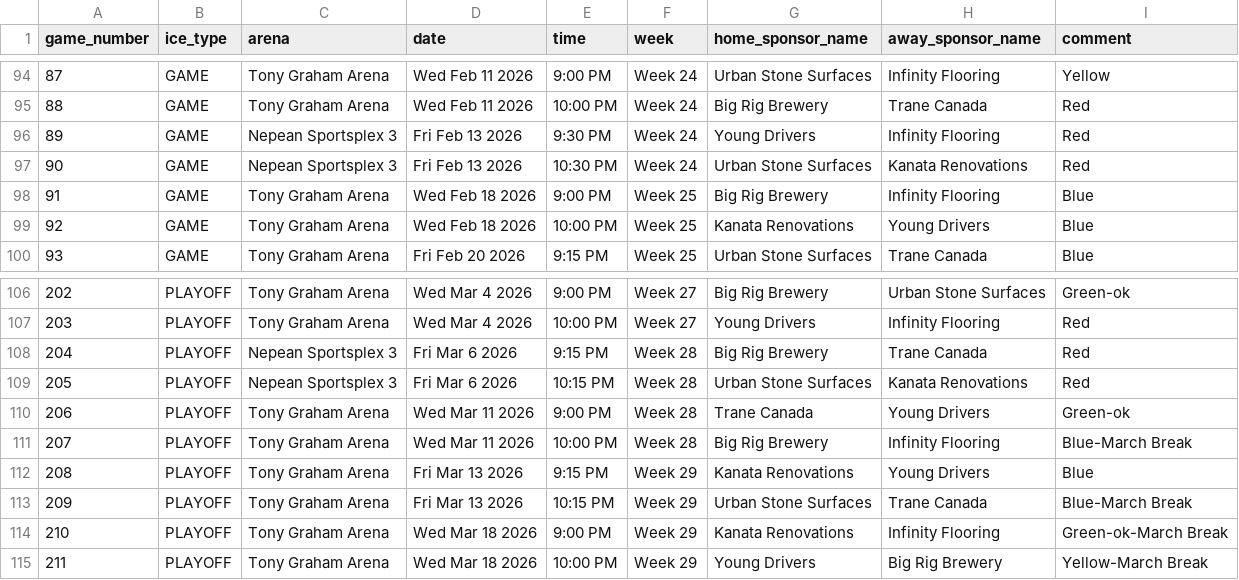
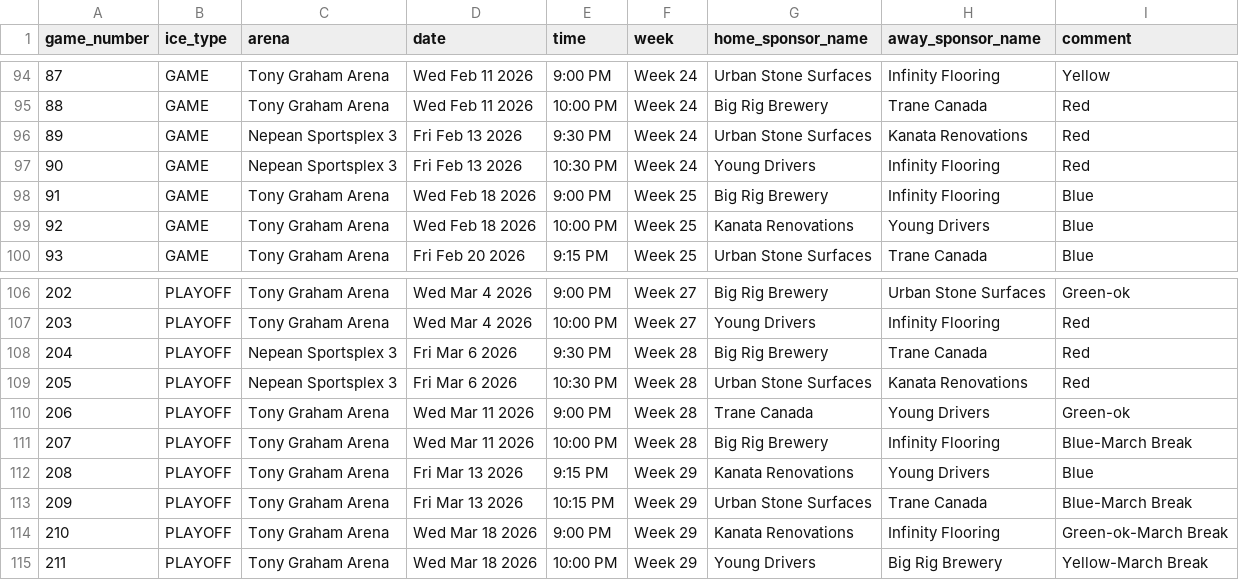
Before and after one commit to kanata-masters/kanata-masters.github.io, a CSV file: Kanata-Masters-2025-2026.csv, drawn as a sheet; only a part is shown, gaps mark what is left out.

Commit message:
Added Kanata-Masters-2025-2026.csv

```diff
--- a/Kanata-Masters-2025-2026.csv
+++ b/Kanata-Masters-2025-2026.csv
@@ -95,4 +95,4 @@ game_number,ice_type,arena,date,time,week,home_sponsor_name,away_sponsor_name,co
 88,GAME,Tony Graham Arena,Wed Feb 11 2026,10:00 PM,Week 24,Big Rig Brewery,Trane Canada,Red
-89,GAME,Nepean Sportsplex 3,Fri Feb 13 2026,9:30 PM,Week 24,Young Drivers,Infinity Flooring,Red
-90,GAME,Nepean Sportsplex 3,Fri Feb 13 2026,10:30 PM,Week 24,Urban Stone Surfaces,Kanata Renovations,Red
+89,GAME,Nepean Sportsplex 3,Fri Feb 13 2026,9:30 PM,Week 24,Urban Stone Surfaces,Kanata Renovations,Red
+90,GAME,Nepean Sportsplex 3,Fri Feb 13 2026,10:30 PM,Week 24,Young Drivers,Infinity Flooring,Red
 91,GAME,Tony Graham Arena,Wed Feb 18 2026,9:00 PM,Week 25 ,Big Rig Brewery,Infinity Flooring,Blue
@@ -107,4 +107,4 @@ game_number,ice_type,arena,date,time,week,home_sponsor_name,away_sponsor_name,co
 203,PLAYOFF,Tony Graham Arena,Wed Mar 4 2026,10:00 PM,Week 27,Young Drivers,Infinity Flooring,Red
-204,PLAYOFF,Nepean Sportsplex 3,Fri Mar 6 2026,9:15 PM,Week 28,Big Rig Brewery,Trane Canada,Red
-205,PLAYOFF,Nepean Sportsplex 3,Fri Mar 6 2026,10:15 PM,Week 28,Urban Stone Surfaces,Kanata Renovations,Red
+204,PLAYOFF,Nepean Sportsplex 3,Fri Mar 6 2026,9:30 PM,Week 28,Big Rig Brewery,Trane Canada,Red
+205,PLAYOFF,Nepean Sportsplex 3,Fri Mar 6 2026,10:30 PM,Week 28,Urban Stone Surfaces,Kanata Renovations,Red
 206,PLAYOFF,Tony Graham Arena,Wed Mar 11 2026,9:00 PM,Week 28,Trane Canada,Young Drivers,Green-ok
```
